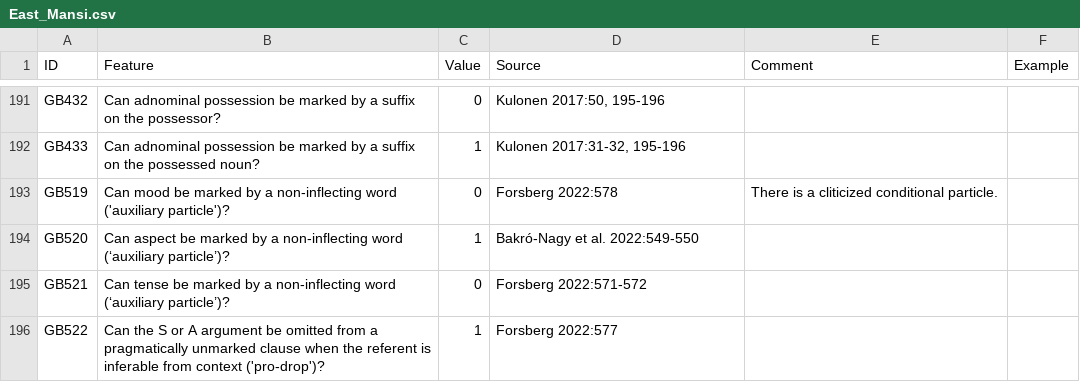
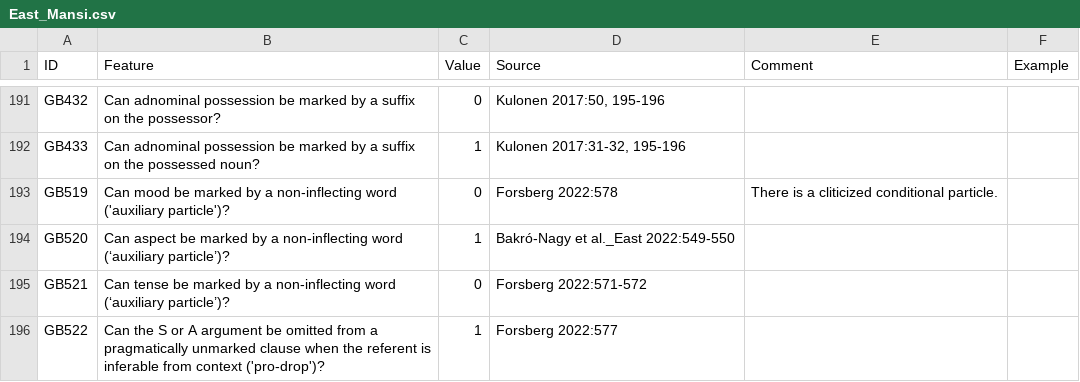
Before and after one commit to cldf-datasets/uratyp, a CSV file: raw/GB/language-tables/East_Mansi.csv, drawn as a sheet; only a part is shown, gaps mark what is left out.

```diff
--- a/raw/GB/language-tables/East_Mansi.csv
+++ b/raw/GB/language-tables/East_Mansi.csv
@@ -193,3 +193,3 @@ GB433,Can adnominal possession be marked by a suffix on the possessed noun?,1,"K
 GB519,Can mood be marked by a non-inflecting word ('auxiliary particle')?,0,Forsberg 2022:578,There is a cliticized conditional particle.,
-GB520,Can aspect be marked by a non-inflecting word (‘auxiliary particle’)?,1,Bakró-Nagy et al. 2022:549-550,,
+GB520,Can aspect be marked by a non-inflecting word (‘auxiliary particle’)?,1,Bakró-Nagy et al._East 2022:549-550,,
 GB521,Can tense be marked by a non-inflecting word (‘auxiliary particle’)?,0,Forsberg 2022:571-572,,
```
Also changed, not shown: raw/GB/language-tables/Udmurt.csv, raw/UT/language-tables/North_Saami.csv, 1 other file.
